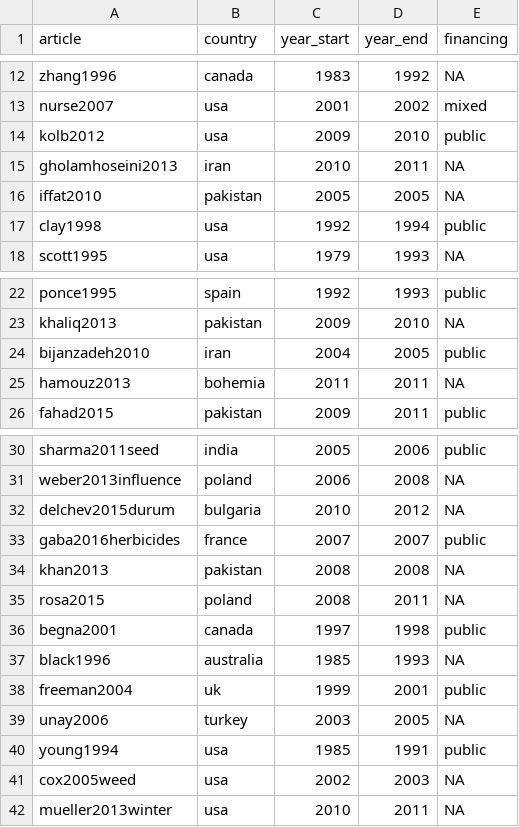
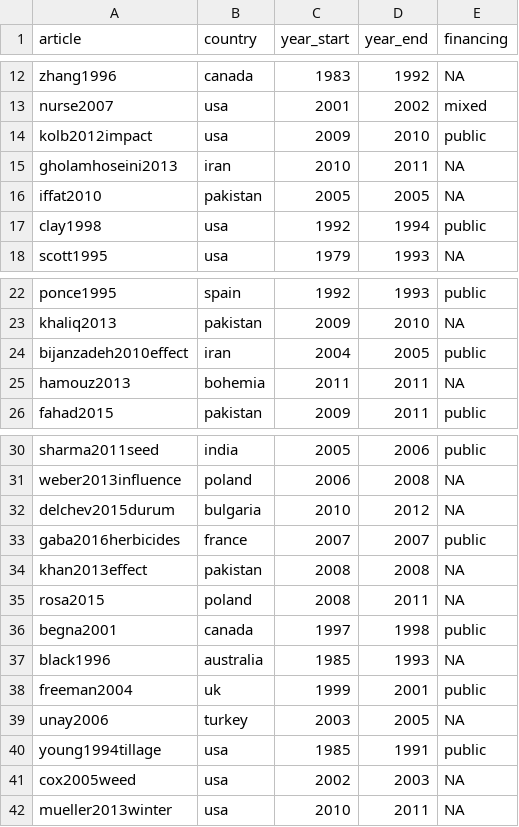
Before and after one commit to Norival/rapport_biblio, a CSV file: R/data/reading_general.csv, drawn as a sheet; only a part is shown, gaps mark what is left out.

```diff
--- a/R/data/reading_general.csv
+++ b/R/data/reading_general.csv
@@ -13,3 +13,3 @@ zhang1996,canada,1983,1992,NA
 nurse2007,usa,2001,2002,mixed
-kolb2012,usa,2009,2010,public
+kolb2012impact,usa,2009,2010,public
 gholamhoseini2013,iran,2010,2011,NA
@@ -23,3 +23,3 @@ ponce1995,spain,1992,1993,public
 khaliq2013,pakistan,2009,2010,NA
-bijanzadeh2010,iran,2004,2005,public
+bijanzadeh2010effect,iran,2004,2005,public
 hamouz2013,bohemia,2011,2011,NA
@@ -33,3 +33,3 @@ delchev2015durum,bulgaria,2010,2012,NA
 gaba2016herbicides,france,2007,2007,public
-khan2013,pakistan,2008,2008,NA
+khan2013effect,pakistan,2008,2008,NA
 rosa2015,poland,2008,2011,NA
@@ -39,3 +39,3 @@ freeman2004,uk,1999,2001,public
 unay2006,turkey,2003,2005,NA
-young1994,usa,1985,1991,public
+young1994tillage,usa,1985,1991,public
 cox2005weed,usa,2002,2003,NA
```
Also changed, not shown: R/data/reading_crop.csv, R/data/reading_protocol.csv, 3 other files.
